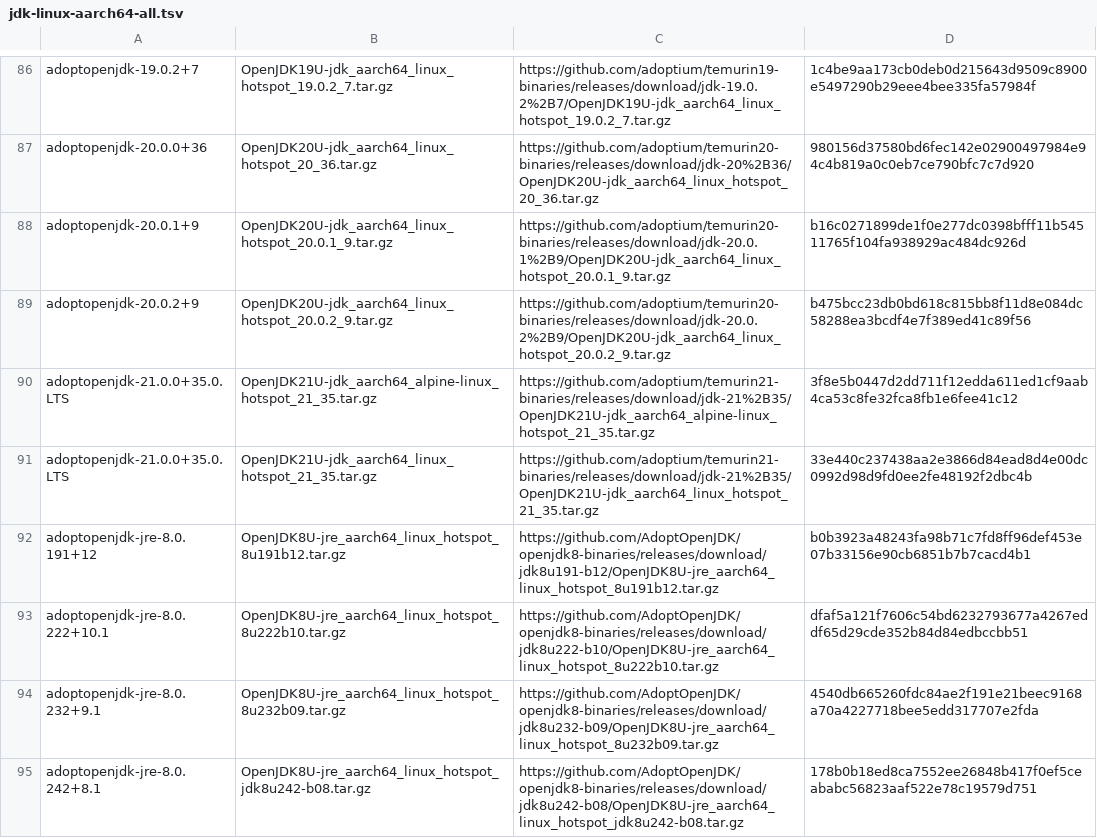
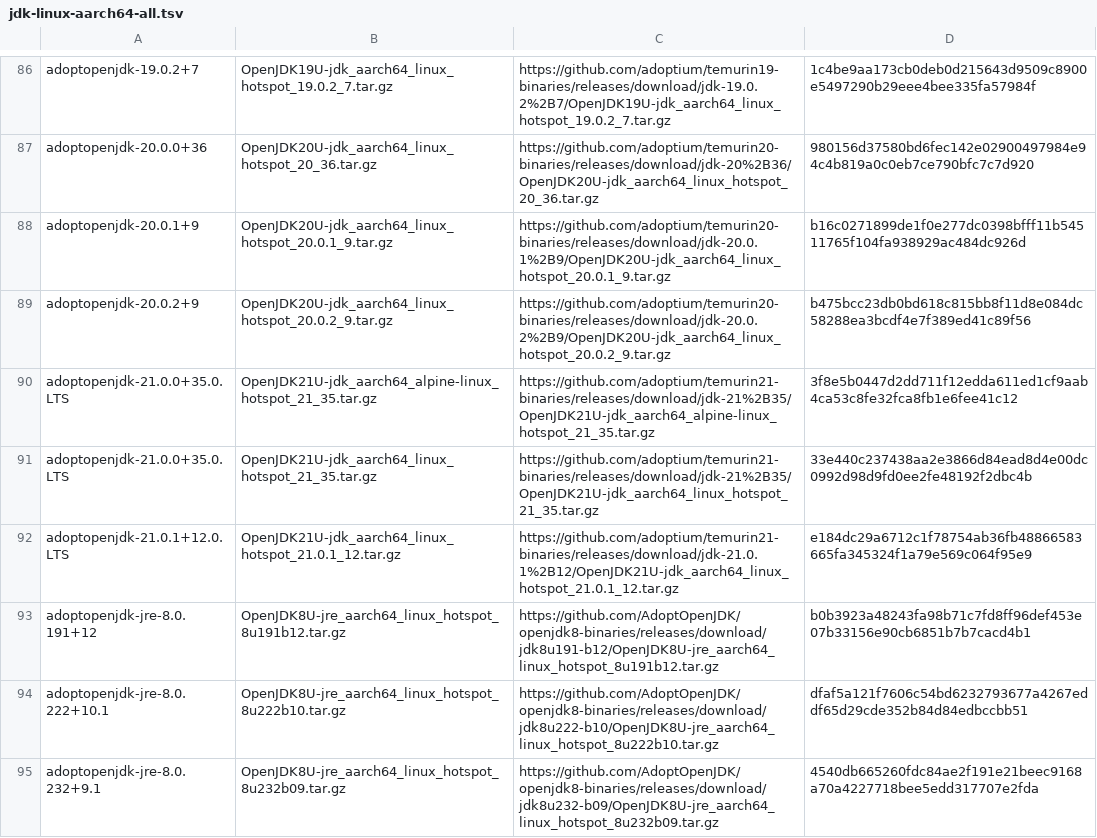
Before and after one commit to mise-plugins/rtx-java, a TSV file: data/jdk-linux-aarch64-all.tsv, drawn as a sheet; only a part is shown, gaps mark what is left out; the shorter side is filled out with more unchanged rows; the diff covers the shown part only; the diff names each change by its address in the sheet, - before the commit and + after, or states it on an @@ line.

Commit message:
Update Java release data

```diff
--- a/data/jdk-linux-aarch64-all.tsv
+++ b/data/jdk-linux-aarch64-all.tsv
+row 92: adoptopenjdk-21.0.1+12.0.LTS | OpenJDK21U-jdk_aarch64_linux_hotspot_21.0.1_12.tar.gz | https://github.com/adoptium/temurin21-binaries/releases/download/jdk-21.0.1%2B12/OpenJDK21U-jdk_aarch64_linux_hotspot_21.0.1_12.tar.gz | e184dc29a6712c1f78754ab36fb48866583665fa345324f1a79e569c064f95e9
```
Also changed, not shown: 4 added rows elsewhere in this file, data/jdk-linux-aarch64-ga.tsv, data/jdk-linux-aarch64.tsv, 13 other files.
